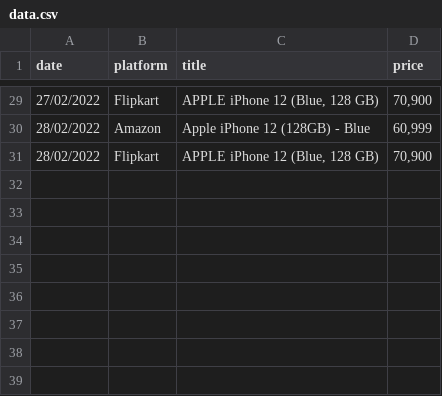
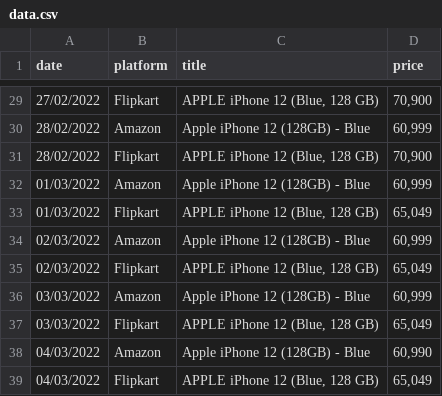
Before and after one commit to varun-s22/Product_Analyser, a CSV file: data.csv, drawn as a sheet; only a part is shown, gaps mark what is left out.

Commit message:
Updated data.csv

```diff
--- a/data.csv
+++ b/data.csv
@@ -31 +31,9 @@ date,platform,title,price
 28/02/2022,Flipkart,"APPLE iPhone 12 (Blue, 128 GB)","70,900"
+01/03/2022,Amazon,Apple iPhone 12 (128GB) - Blue,"60,999"
+01/03/2022,Flipkart,"APPLE iPhone 12 (Blue, 128 GB)","65,049"
+02/03/2022,Amazon,Apple iPhone 12 (128GB) - Blue,"60,999"
+02/03/2022,Flipkart,"APPLE iPhone 12 (Blue, 128 GB)","65,049"
+03/03/2022,Amazon,Apple iPhone 12 (128GB) - Blue,"60,999"
+03/03/2022,Flipkart,"APPLE iPhone 12 (Blue, 128 GB)","65,049"
+04/03/2022,Amazon,Apple iPhone 12 (128GB) - Blue,"60,990"
+04/03/2022,Flipkart,"APPLE iPhone 12 (Blue, 128 GB)","65,049"
```
